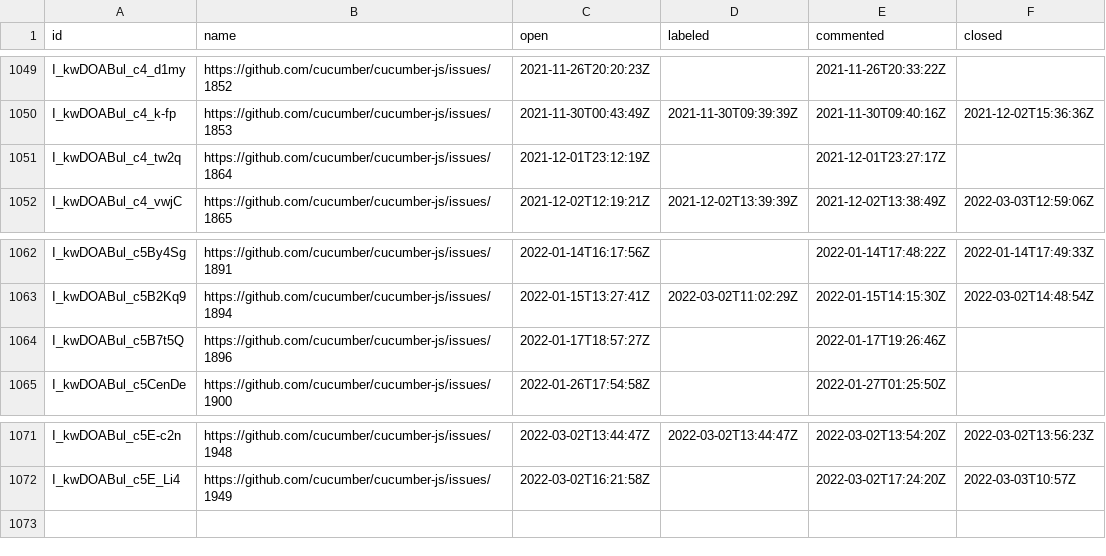
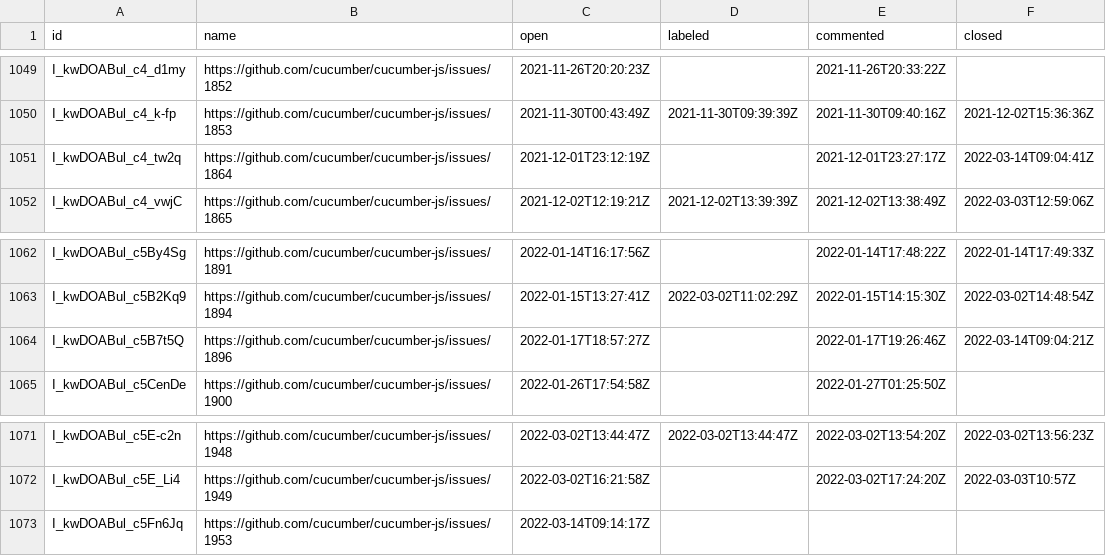
Before and after one commit to cucumber/oselvar-github-metrics, a CSV file: data/cucumber/cucumber-js/issues.csv, drawn as a sheet; only a part is shown, gaps mark what is left out.

```diff
--- a/data/cucumber/cucumber-js/issues.csv
+++ b/data/cucumber/cucumber-js/issues.csv
@@ -1050,3 +1050,3 @@ I_kwDOABul_c4_d1my,https://github.com/cucumber/cucumber-js/issues/1852,2021-11-2
 I_kwDOABul_c4_k-fp,https://github.com/cucumber/cucumber-js/issues/1853,2021-11-30T00:43:49Z,2021-11-30T09:39:39Z,2021-11-30T09:40:16Z,2021-12-02T15:36:36Z
-I_kwDOABul_c4_tw2q,https://github.com/cucumber/cucumber-js/issues/1864,2021-12-01T23:12:19Z,,2021-12-01T23:27:17Z,
+I_kwDOABul_c4_tw2q,https://github.com/cucumber/cucumber-js/issues/1864,2021-12-01T23:12:19Z,,2021-12-01T23:27:17Z,2022-03-14T09:04:41Z
 I_kwDOABul_c4_vwjC,https://github.com/cucumber/cucumber-js/issues/1865,2021-12-02T12:19:21Z,2021-12-02T13:39:39Z,2021-12-02T13:38:49Z,2022-03-03T12:59:06Z
@@ -1063,3 +1063,3 @@ I_kwDOABul_c5By4Sg,https://github.com/cucumber/cucumber-js/issues/1891,2022-01-1
 I_kwDOABul_c5B2Kq9,https://github.com/cucumber/cucumber-js/issues/1894,2022-01-15T13:27:41Z,2022-03-02T11:02:29Z,2022-01-15T14:15:30Z,2022-03-02T14:48:54Z
-I_kwDOABul_c5B7t5Q,https://github.com/cucumber/cucumber-js/issues/1896,2022-01-17T18:57:27Z,,2022-01-17T19:26:46Z,
+I_kwDOABul_c5B7t5Q,https://github.com/cucumber/cucumber-js/issues/1896,2022-01-17T18:57:27Z,,2022-01-17T19:26:46Z,2022-03-14T09:04:21Z
 I_kwDOABul_c5CenDe,https://github.com/cucumber/cucumber-js/issues/1900,2022-01-26T17:54:58Z,,2022-01-27T01:25:50Z,
@@ -1072 +1072,2 @@ I_kwDOABul_c5E-c2n,https://github.com/cucumber/cucumber-js/issues/1948,2022-03-0
 I_kwDOABul_c5E_Li4,https://github.com/cucumber/cucumber-js/issues/1949,2022-03-02T16:21:58Z,,2022-03-02T17:24:20Z,2022-03-03T10:57Z
+I_kwDOABul_c5Fn6Jq,https://github.com/cucumber/cucumber-js/issues/1953,2022-03-14T09:14:17Z,,,
```
Also changed, not shown: data/cucumber/common/pullRequests.csv.
